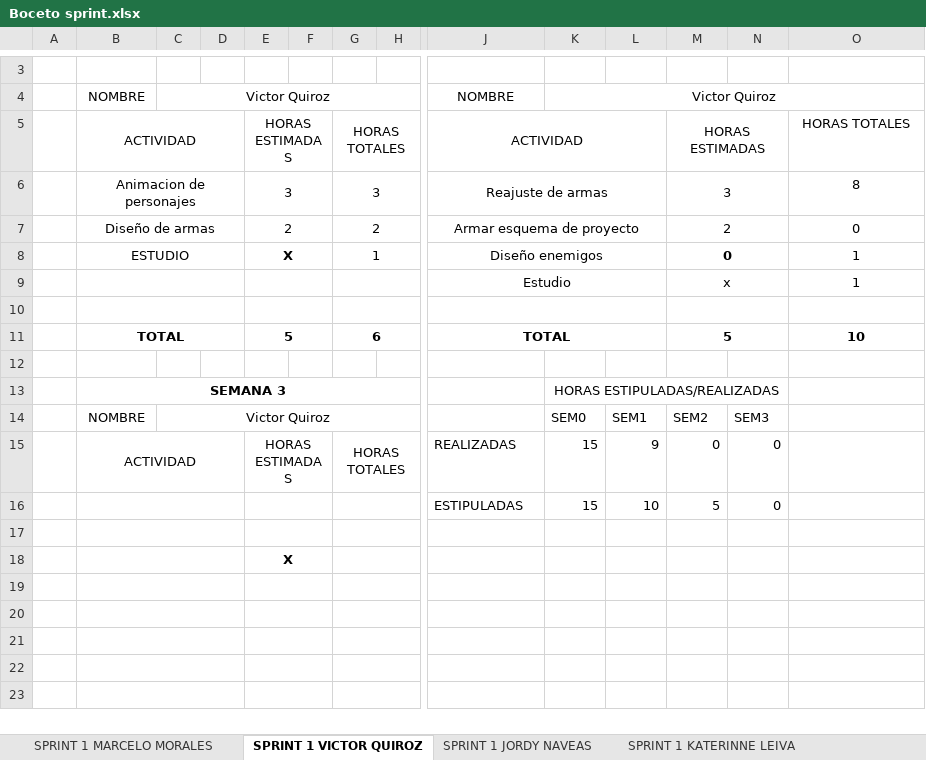
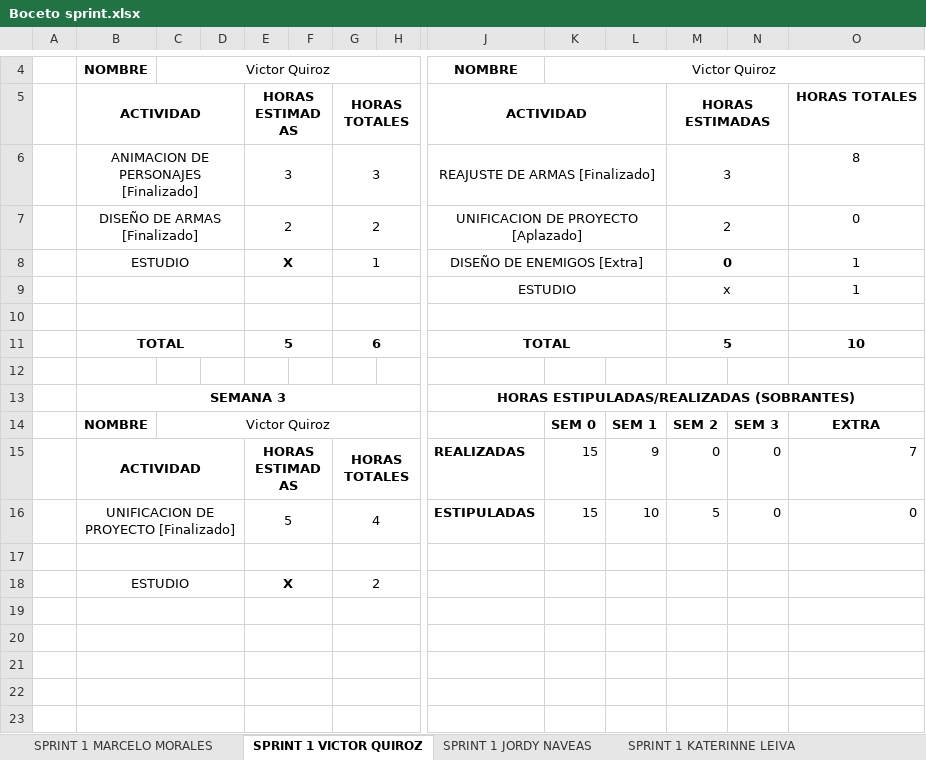
Before and after one commit to vicquiroz/SlimeSmasher, an Excel workbook: burndown y trabajo de equipo/Boceto sprint.xlsx, sheet SPRINT 1 VICTOR QUIROZ, drawn as a sheet; only a part is shown, gaps mark what is left out; values as stored, in another font and other column widths than the file's, no borders; charts and pictures not drawn; removed rows and columns are numbered as before the commit, all else as after; rows hold the shown columns only; the diff covers the shown part only; the diff names each change by its address in the sheet, - before the commit and + after, or states it on an @@ line.

Commit message:
Actualizacion final sprint 1
Resumen completo actividades realizadas sprint 1.
- Trabajo personal (Datos y gráfica).
- Trabajo grupal (Datos y gráfica).

```diff
--- a/burndown y trabajo de equipo/Boceto sprint.xlsx (sheet SPRINT 1 VICTOR QUIROZ)
+++ b/burndown y trabajo de equipo/Boceto sprint.xlsx (sheet SPRINT 1 VICTOR QUIROZ)
-row 3: (empty)
-B4:B5 bold: off
+B4:B5 bold: on
-J4:J5 bold: off
+J4:J5 bold: on
-E5 bold: off
+E5 bold: on
-G5 bold: off
+G5 bold: on
-M5 bold: off
+M5 bold: on
-O5 bold: off
+O5 bold: on
-B6: Animacion de personajes
+B6: ANIMACION DE PERSONAJES [Finalizado]
-J6: Reajuste de armas
+J6: REAJUSTE DE ARMAS [Finalizado]
-B7: Diseño de armas
+B7: DISEÑO DE ARMAS [Finalizado]
-J7: Armar esquema de proyecto
+J7: UNIFICACION DE PROYECTO [Aplazado]
-J8: Diseño enemigos
+J8: DISEÑO DE ENEMIGOS [Extra]
-J9: Estudio
+J9: ESTUDIO
-row 13:  | SEMANA 3 |  |  |  |  |  |  |  | HORAS ESTIPULADAS/REALIZADAS
+row 13:  | SEMANA 3 |  |  |  |  |  |  | HORAS ESTIPULADAS/REALIZADAS (SOBRANTES)
-B14:B15 bold: off
+B14:B15 bold: on
-K14: SEM0
+K14: SEM 0
-K14:N14 bold: off
+K14:N14 bold: on
-L14: SEM1
+L14: SEM 1
-M14: SEM2
+M14: SEM 2
-N14: SEM3
+N14: SEM 3
-O14: (empty)
+O14: EXTRA
-E15 bold: off
+E15 bold: on
-G15 bold: off
+G15 bold: on
-J15:J16 bold: off
+J15:J16 bold: on
-O15: (empty)
+O15: 7
-B16: (empty)
+B16: UNIFICACION DE PROYECTO [Finalizado]
-E16: (empty)
+E16: 5
-G16: (empty)
+G16: 4
-O16: (empty)
+O16: 0
-row 18:  |  |  |  | X
+row 18:  | ESTUDIO |  |  | X |  | 2
```
Also changed, not shown: 2 added rows, 1 removed row, 2 edited cells and merged cells elsewhere in this sheet, sheet SPRINT 1 MARCELO MORALES, sheet SPRINT 1 JORDY NAVEAS, sheet SPRINT 1 KATERINNE LEIVA, sheet SPRINT 1 JEAN NAIL, other sheet tabs, formulas that keep their value, charts or pictures.
